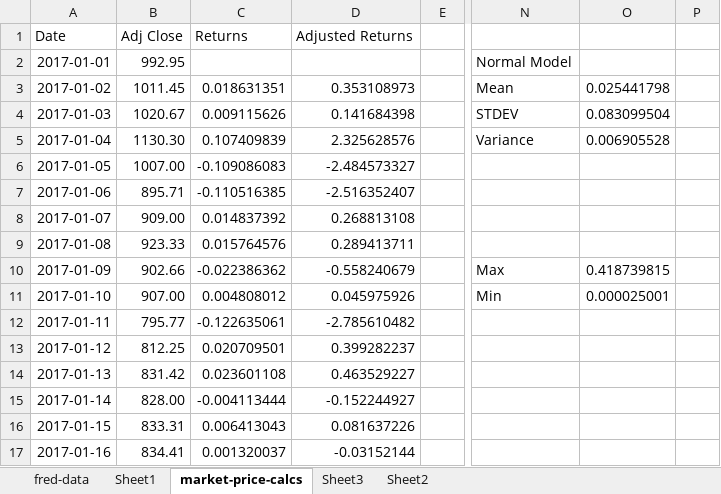
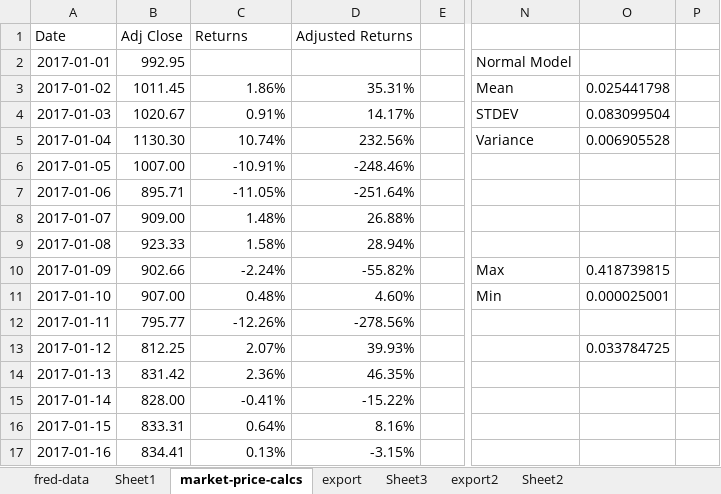
Before and after one commit to LongSimple/ECON-4008-Macro-Modeling, an Excel workbook: Code/Project/Data/bitcoin_price_data.xlsx, sheet market-price-calcs, drawn as a sheet; only a part is shown, gaps mark what is left out; values as stored, in another font and other column widths than the file's, no borders; charts and pictures not drawn; the diff covers the shown part only; the diff names each change by its address in the sheet, - before the commit and + after, or states it on an @@ line.

```diff
--- a/Code/Project/Data/bitcoin_price_data.xlsx (sheet market-price-calcs)
+++ b/Code/Project/Data/bitcoin_price_data.xlsx (sheet market-price-calcs)
+sheet tab: export
+sheet tab: export2
-C3: 0.018631351
+C3: 1.86%
-D3: 0.353108973
+D3: 35.31%
-C4: 0.009115626
+C4: 0.91%
-D4: 0.141684398
+D4: 14.17%
-C5: 0.107409839
+C5: 10.74%
-D5: 2.325628576
+D5: 232.56%
-C6: -0.109086083
+C6: -10.91%
-D6: -2.484573327
+D6: -248.46%
-C7: -0.110516385
+C7: -11.05%
-D7: -2.516352407
+D7: -251.64%
-C8: 0.014837392
+C8: 1.48%
-D8: 0.268813108
+D8: 26.88%
-C9: 0.015764576
+C9: 1.58%
-D9: 0.289413711
+D9: 28.94%
-C10: -0.022386362
+C10: -2.24%
-D10: -0.558240679
+D10: -55.82%
-C11: 0.004808012
+C11: 0.48%
-D11: 0.045975926
+D11: 4.60%
-C12: -0.122635061
+C12: -12.26%
-D12: -2.785610482
+D12: -278.56%
-C13: 0.020709501
+C13: 2.07%
-D13: 0.399282237
+D13: 39.93%
-O13: (empty)
+O13: 0.033784725
-C14: 0.023601108
+C14: 2.36%
-D14: 0.463529227
+D14: 46.35%
-C15: -0.004113444
+C15: -0.41%
-D15: -0.152244927
+D15: -15.22%
-C16: 0.006413043
+C16: 0.64%
-D16: 0.081637226
+D16: 8.16%
-C17: 0.001320037
+C17: 0.13%
-D17: -0.03152144
+D17: -3.15%
```
Also changed, not shown: 1604 edited cells elsewhere in this sheet, 4 other files.
